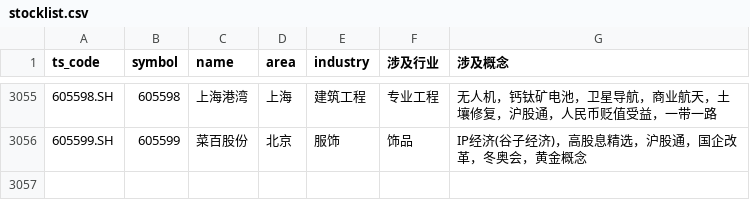
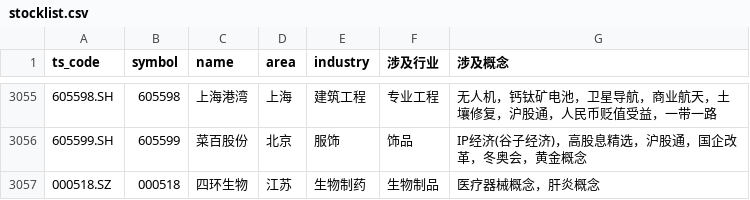
Before and after one commit to jsxbcmz/trader, a CSV file: stocklist.csv, drawn as a sheet; only a part is shown, gaps mark what is left out; the diff names each change by its address in the sheet, - before the commit and + after, or states it on an @@ line.

```diff
--- a/stocklist.csv
+++ b/stocklist.csv
+row 3057: 000518.SZ | 000518 | 四环生物 | 江苏 | 生物制药 | 生物制品 | 医疗器械概念，肝炎概念
```
Also changed, not shown: 8 other files.
